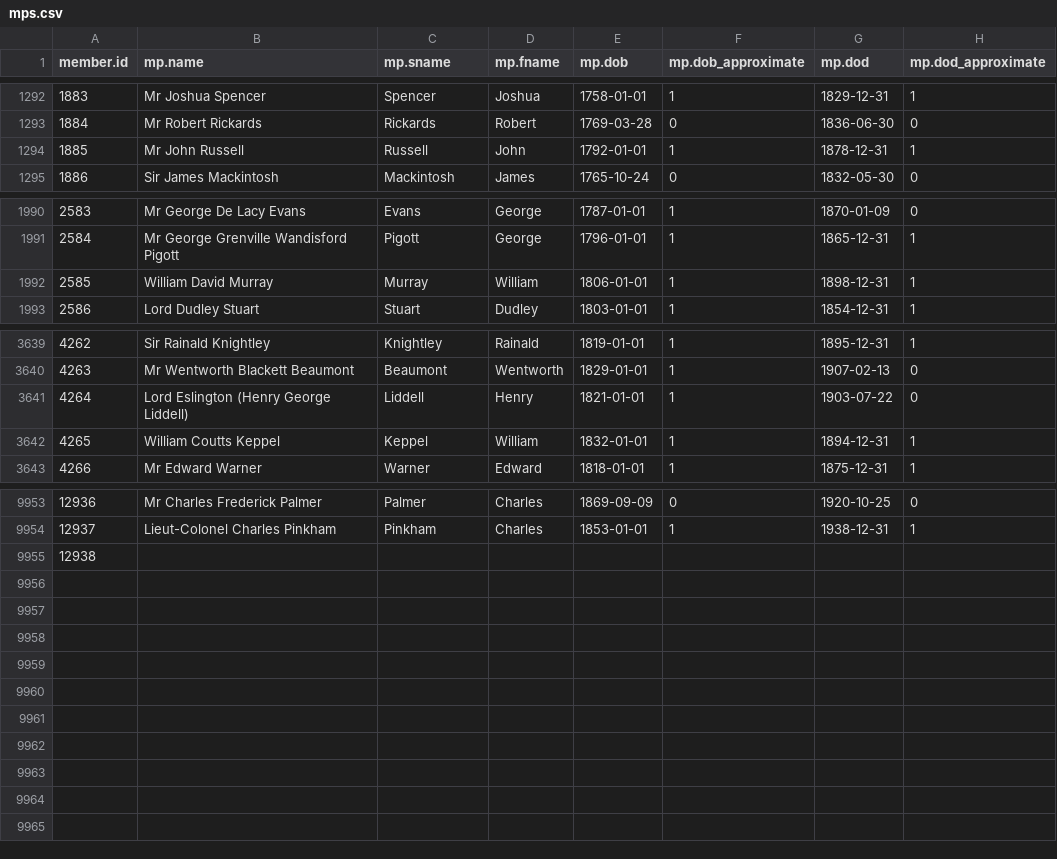
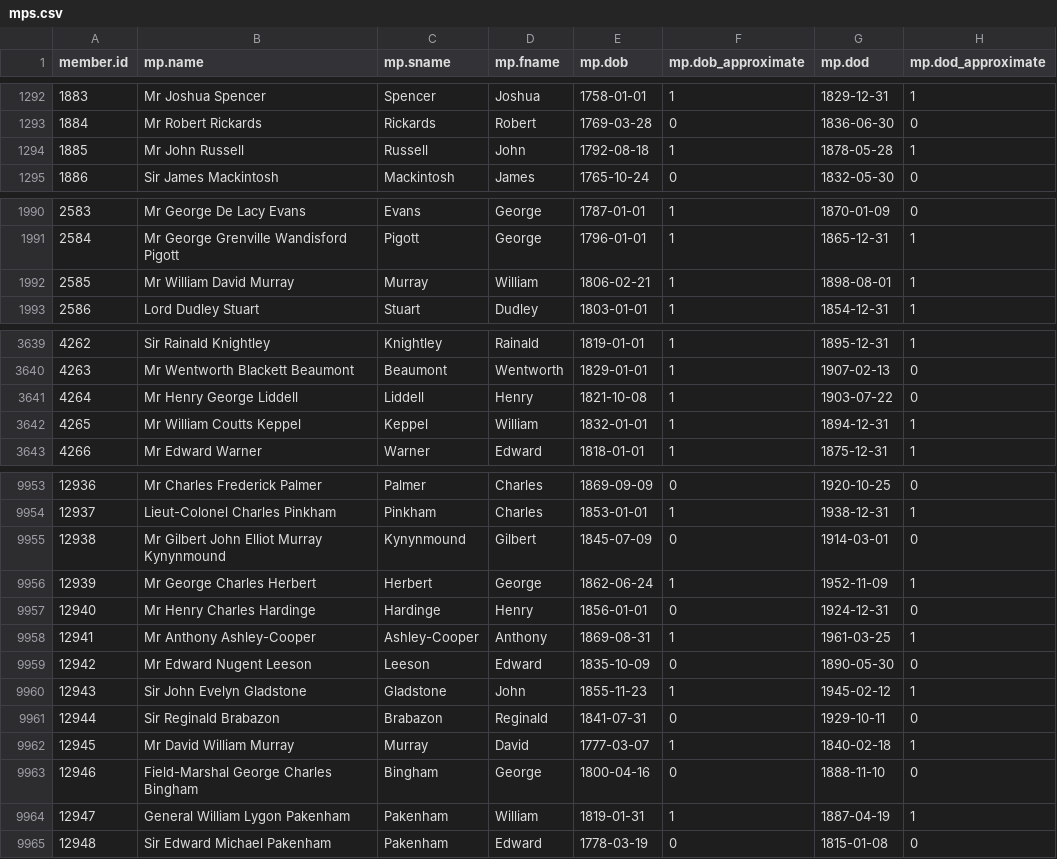
Before and after one commit to stephbuon/hansard-speakers, a CSV file: data/mps.csv, drawn as a sheet; only a part is shown, gaps mark what is left out; the diff covers the shown part only.

Commit message:
added and modified entries

```diff
--- a/data/mps.csv
+++ b/data/mps.csv
@@ -1293,3 +1293,3 @@ member.id,mp.name,mp.sname,mp.fname,mp.dob,mp.dob_approximate,mp.dod,mp.dod_appr
 1884,Mr Robert Rickards,Rickards,Robert,1769-03-28,0,1836-06-30,0
-1885,Mr John Russell,Russell,John,1792-01-01,1,1878-12-31,1
+1885,Mr John Russell,Russell,John,1792-08-18,1,1878-05-28,1
 1886,Sir James Mackintosh,Mackintosh,James,1765-10-24,0,1832-05-30,0
@@ -1991,3 +1991,3 @@ member.id,mp.name,mp.sname,mp.fname,mp.dob,mp.dob_approximate,mp.dod,mp.dod_appr
 2584,Mr George Grenville Wandisford Pigott,Pigott,George,1796-01-01,1,1865-12-31,1
-2585,William David Murray,Murray,William,1806-01-01,1,1898-12-31,1
+2585,Mr William David Murray,Murray,William,1806-02-21,1,1898-08-01,1
 2586,Lord Dudley Stuart,Stuart,Dudley,1803-01-01,1,1854-12-31,1
@@ -3640,4 +3640,4 @@ member.id,mp.name,mp.sname,mp.fname,mp.dob,mp.dob_approximate,mp.dod,mp.dod_appr
 4263,Mr Wentworth Blackett Beaumont,Beaumont,Wentworth,1829-01-01,1,1907-02-13,0
-4264,Lord Eslington (Henry George Liddell),Liddell,Henry,1821-01-01,1,1903-07-22,0
-4265,William Coutts Keppel,Keppel,William,1832-01-01,1,1894-12-31,1
+4264,Mr Henry George Liddell,Liddell,Henry,1821-10-08,1,1903-07-22,0
+4265,Mr William Coutts Keppel,Keppel,William,1832-01-01,1,1894-12-31,1
 4266,Mr Edward Warner,Warner,Edward,1818-01-01,1,1875-12-31,1
@@ -9954,2 +9954,12 @@ member.id,mp.name,mp.sname,mp.fname,mp.dob,mp.dob_approximate,mp.dod,mp.dod_appr
 12937,Lieut-Colonel Charles Pinkham,Pinkham,Charles,1853-01-01,1,1938-12-31,1
-12938,
+12938,Mr Gilbert John Elliot Murray Kynynmound,Kynynmound,Gilbert,1845-07-09,0,1914-03-01,0
+12939,Mr George Charles Herbert,Herbert,George,1862-06-24,1,1952-11-09,1
+12940,Mr Henry Charles Hardinge,Hardinge,Henry,1856-01-01,0,1924-12-31,0
+12941,Mr Anthony Ashley-Cooper,Ashley-Cooper,Anthony,1869-08-31,1,1961-03-25,1
+12942,Mr Edward Nugent Leeson,Leeson,Edward,1835-10-09,0,1890-05-30,0
+12943,Sir John Evelyn Gladstone,Gladstone,John,1855-11-23,1,1945-02-12,1
+12944,Sir Reginald Brabazon,Brabazon,Reginald,1841-07-31,0,1929-10-11,0
+12945,Mr David William Murray,Murray,David,1777-03-07,1,1840-02-18,1
+12946,Field-Marshal George Charles Bingham,Bingham,George,1800-04-16,0,1888-11-10,0
+12947,General William Lygon Pakenham,Pakenham,William,1819-01-31,1,1887-04-19,1
+12948,Sir Edward Michael Pakenham,Pakenham,Edward,1778-03-19,0,1815-01-08,0
```
Also changed, not shown: 39 edited cells elsewhere in this file.
